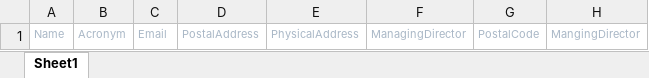
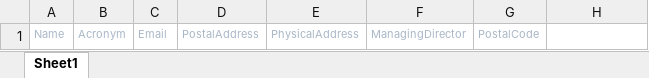
Before and after one commit to GotaloveCode/CLSG, an Excel workbook: storage/app/wsps.xlsx, sheet Sheet1, drawn as a sheet; values as stored, in another font and other column widths than the file's, no borders; table styles not drawn; the diff names each change by its address in the sheet, - before the commit and + after, or states it on an @@ line.

```diff
--- a/storage/app/wsps.xlsx (sheet Sheet1)
+++ b/storage/app/wsps.xlsx (sheet Sheet1)
-H1: MangingDirector
+H1: (empty)
```
Also changed, not shown: 42 other files.
